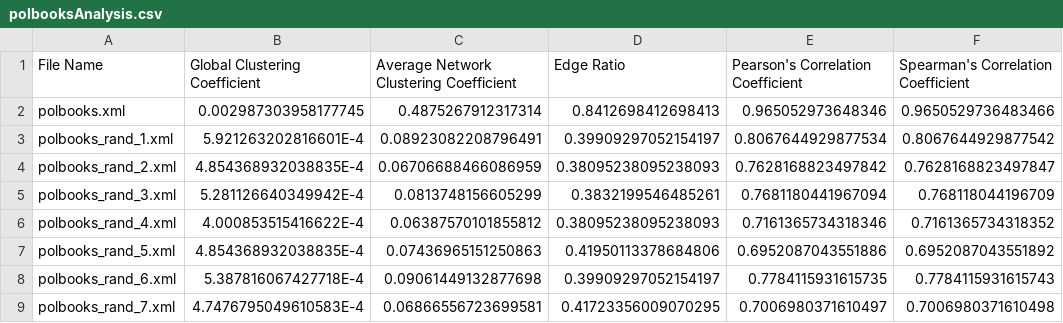
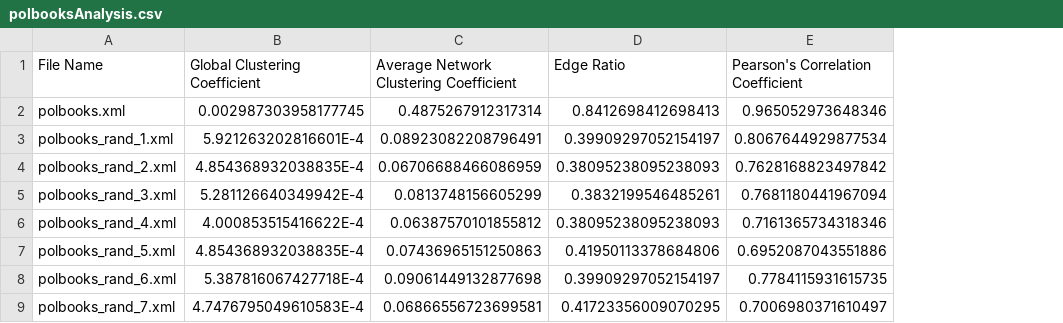
Before and after one commit to shivanker/prefuse-polblogs, a CSV file: csp301/polbooksAnalysis.csv, drawn as a sheet; only a part is shown; the diff names each change by its address in the sheet, - before the commit and + after, or states it on an @@ line.

```diff
--- a/csp301/polbooksAnalysis.csv
+++ b/csp301/polbooksAnalysis.csv
-column F, rows 1-9: Spearman's Correlation Coefficient | 0.9650529736483466 | 0.8067644929877542 | 0.7628168823497847 | 0.768118044196709 | 0.7161365734318352 | 0.6952087043551892 | 0.7784115931615743 | 0.7006980371610498
```
Also changed, not shown: 2 other files.
